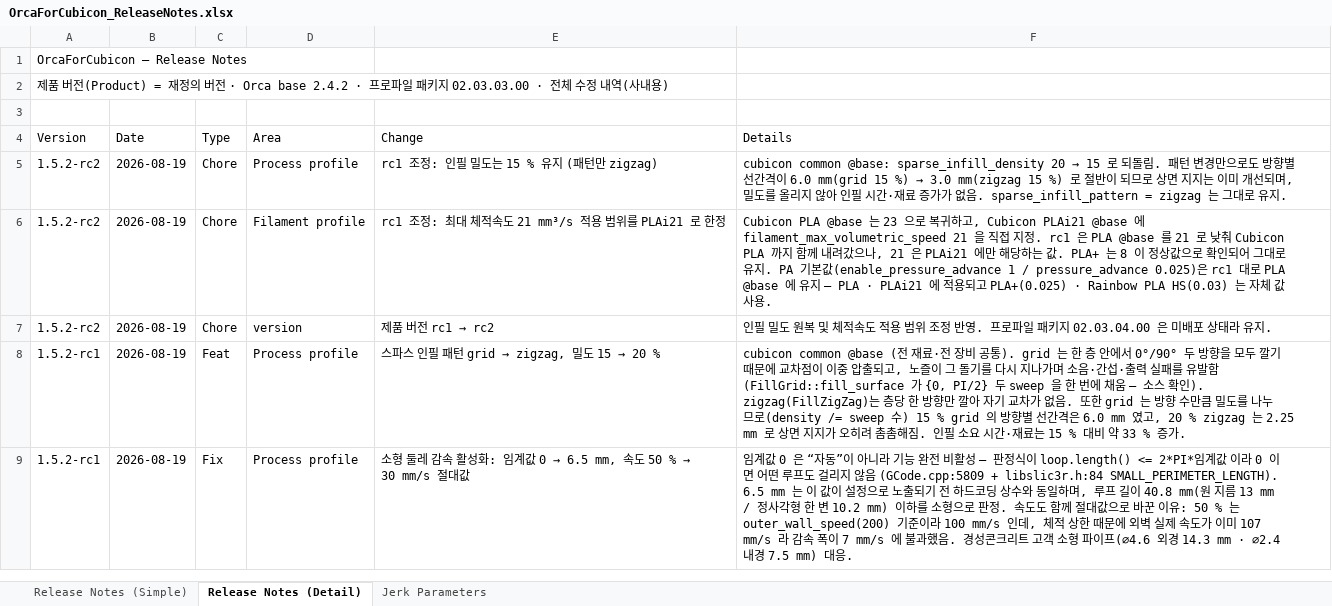
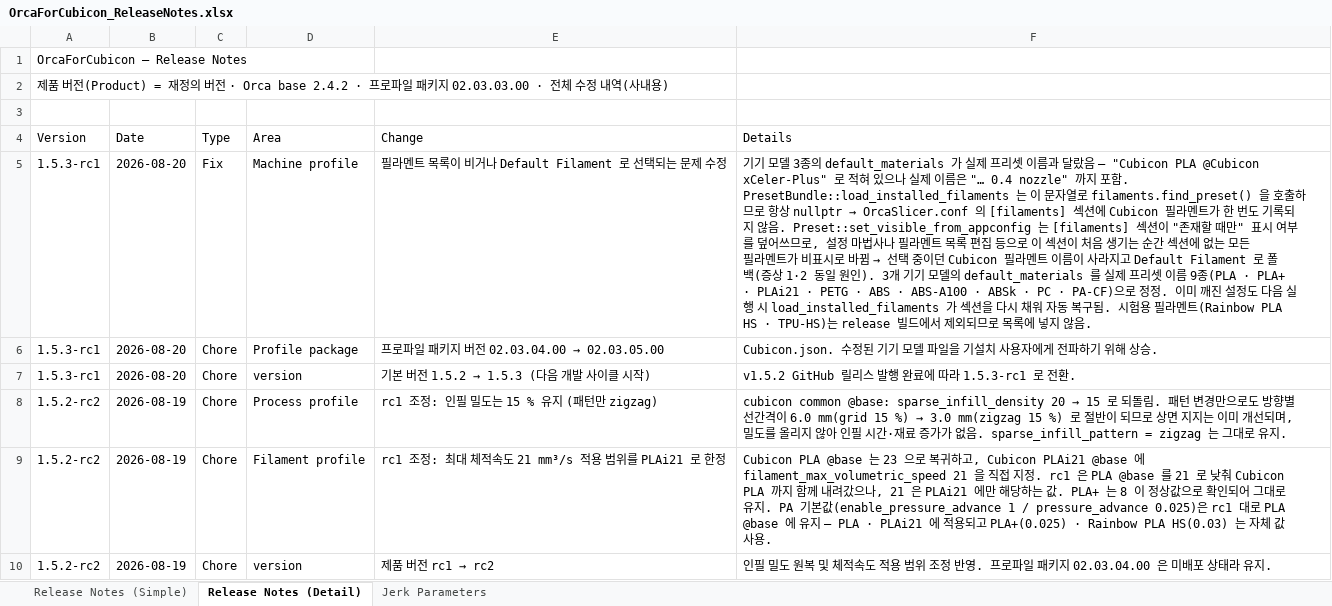
Before and after one commit to Hyvision/OrcaForCubicon, an Excel workbook: cubicon/doc/OrcaForCubicon_ReleaseNotes.xlsx, sheet Release Notes (Detail), drawn as a sheet; only a part is shown; the shorter side is filled out with more unchanged rows; values as stored, in another font and other column widths than the file's, no cell formats; the diff names each change by its address in the sheet, - before the commit and + after, or states it on an @@ line.

```diff
--- a/cubicon/doc/OrcaForCubicon_ReleaseNotes.xlsx (sheet Release Notes (Detail))
+++ b/cubicon/doc/OrcaForCubicon_ReleaseNotes.xlsx (sheet Release Notes (Detail))
+row 5: 1.5.3-rc1 | 2026-08-20 | Fix | Machine profile | 필라멘트 목록이 비거나 Default Filament 로 선택되는 문제 수정 | 기기 모델 3종의 default_materials 가 실제 프리셋 이름과 달랐음 — "Cubicon PLA @Cubicon xCeler-Plus" 로 적혀 있으나 실제 이름은 "… 0.4 nozzle" 까지 포함. PresetBundle::load_installed_filaments 는 이 문자열로 filaments.find_preset() 을 호출하므로 항상 nullptr → OrcaSlicer.conf 의 [filaments] 섹션에 Cubicon 필라멘트가 한 번도 기록되지 않음. Preset::set_visible_from_appconfig 는 [filaments] 섹션이 "존재할 때만" 표시 여부를 덮어쓰므로, 설정 마법사나 필라멘트 목록 편집 등으로 이 섹션이 처음 생기는 순간 섹션에 없는 모든 필라멘트가 비표시로 바뀜 → 선택 중이던 Cubicon 필라멘트 이름이 사라지고 Default Filament 로 폴백(증상 1·2 동일 원인). 3개 기기 모델의 default_materials 를 실제 프리셋 이름 9종(PLA · PLA+ · PLAi21 · PETG · ABS · ABS-A100 · ABSk · PC · PA-CF)으로 정정. 이미 깨진 설정도 다음 실행 시 load_installed_filaments 가 섹션을 다시 채워 자동 복구됨. 시험용 필라멘트(Rainbow PLA HS · TPU-HS)는 release 빌드에서 제외되므로 목록에 넣지 않음.
+row 6: 1.5.3-rc1 | 2026-08-20 | Chore | Profile package | 프로파일 패키지 버전 02.03.04.00 → 02.03.05.00 | Cubicon.json. 수정된 기기 모델 파일을 기설치 사용자에게 전파하기 위해 상승.
+row 7: 1.5.3-rc1 | 2026-08-20 | Chore | version | 기본 버전 1.5.2 → 1.5.3 (다음 개발 사이클 시작) | v1.5.2 GitHub 릴리스 발행 완료에 따라 1.5.3-rc1 로 전환.
```
Also changed, not shown: sheet Release Notes (Simple), cell formats, 21 other files.
